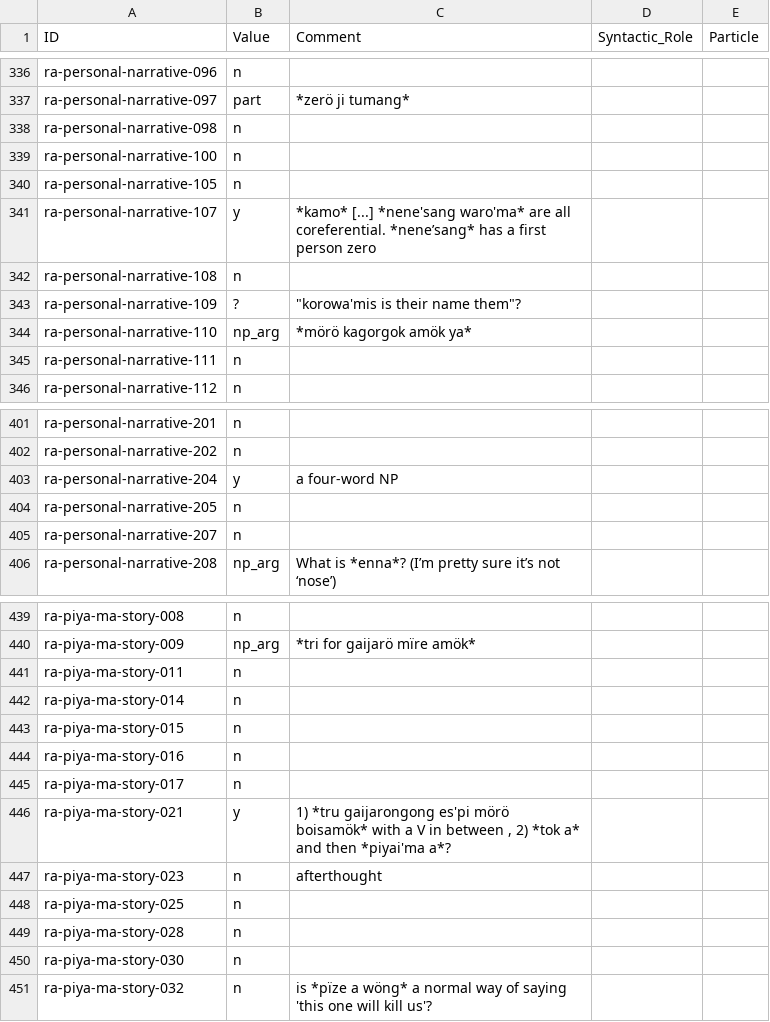
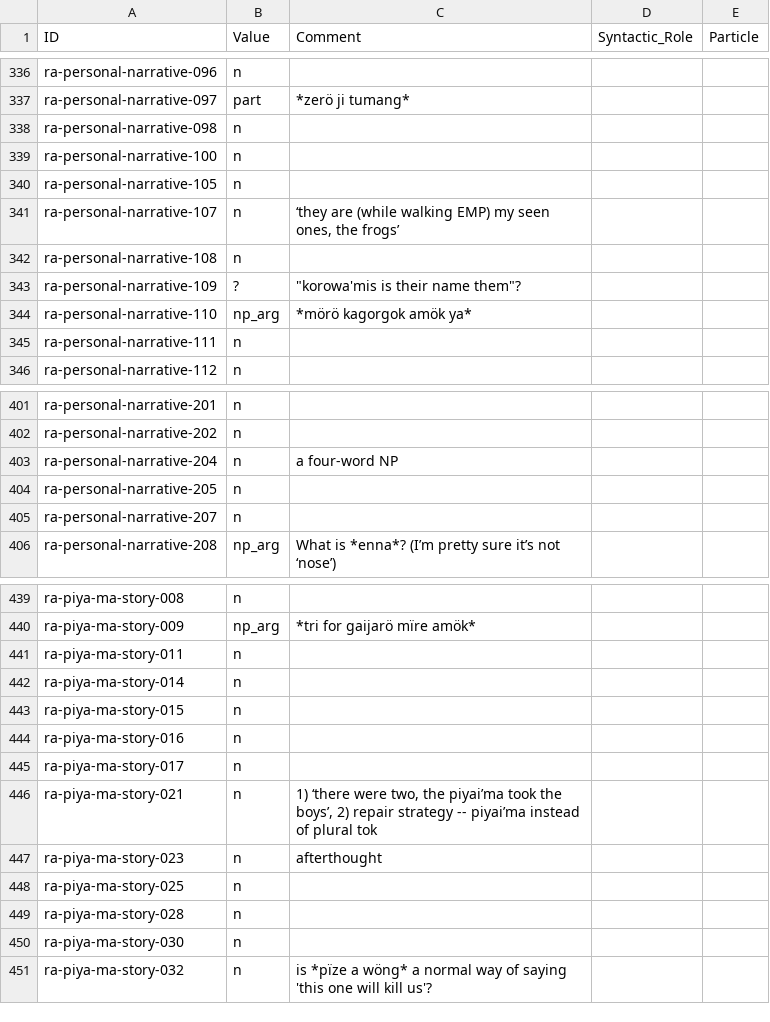
Before and after one commit to fmatter/cariban_nps, a CSV file: data/aka_ann.csv, drawn as a sheet; only a part is shown, gaps mark what is left out.

```diff
--- a/data/aka_ann.csv
+++ b/data/aka_ann.csv
@@ -340,3 +340,3 @@ ra-personal-narrative-100,n,,,
 ra-personal-narrative-105,n,,,
-ra-personal-narrative-107,y,*kamo* [...] *nene'sang waro'ma* are all coreferential. *nene’sang* has a first person zero,,
+ra-personal-narrative-107,n,"‘they are (while walking EMP) my seen ones, the frogs’",,
 ra-personal-narrative-108,n,,,
@@ -402,3 +402,3 @@ ra-personal-narrative-201,n,,,
 ra-personal-narrative-202,n,,,
-ra-personal-narrative-204,y,a four-word NP,,
+ra-personal-narrative-204,n,a four-word NP,,
 ra-personal-narrative-205,n,,,
@@ -445,3 +445,3 @@ ra-piya-ma-story-016,n,,,
 ra-piya-ma-story-017,n,,,
-ra-piya-ma-story-021,y,"1) *tru gaijarongong es'pi mörö boisamök* with a V in between , 2) *tok a* and then *piyai'ma a*?",,
+ra-piya-ma-story-021,n,"1) ‘there were two, the piyai’ma took the boys’, 2) repair strategy -- piyai’ma instead of plural tok",,
 ra-piya-ma-story-023,n,afterthought,,
```
Also changed, not shown: data/mak_ann.csv, data/tri_ann.csv, 1 other file.
